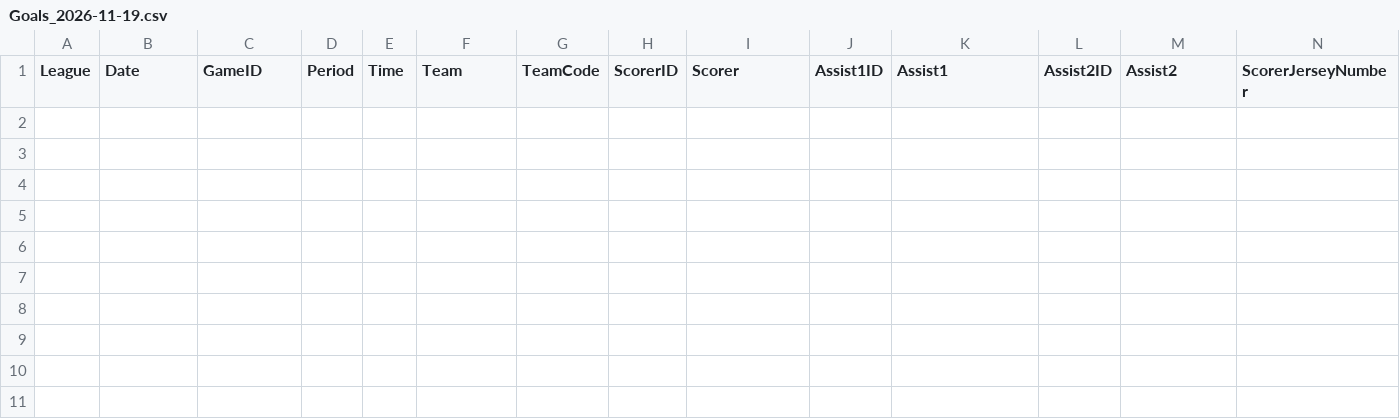
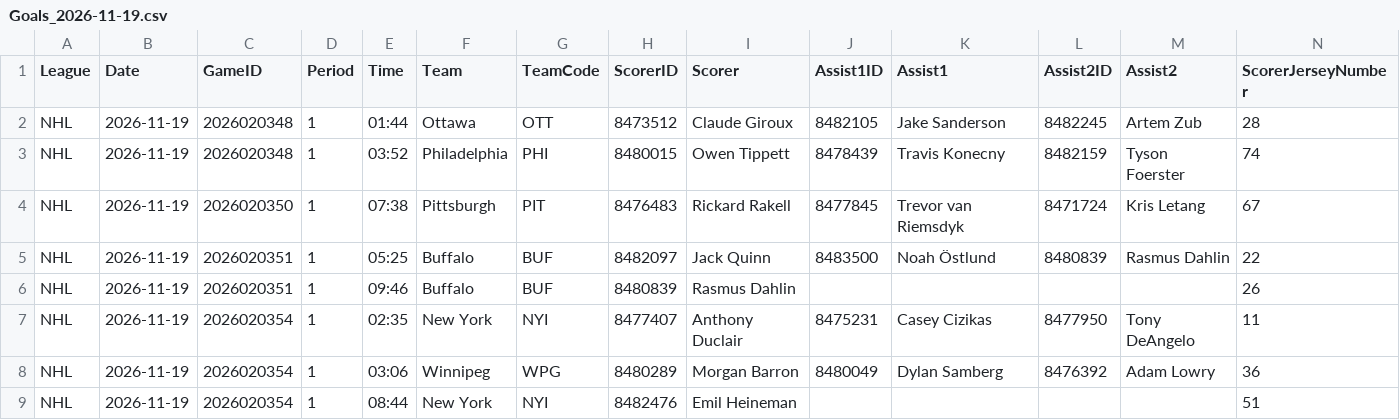
Before and after one commit to skaterbosse/hockey, a CSV file: statsByDate/data/playerstats/Goals_2026-11-19.csv, drawn as a sheet; only a part is shown; rows hold the shown columns only; the diff names each change by its address in the sheet, - before the commit and + after, or states it on an @@ line.

```diff
--- a/statsByDate/data/playerstats/Goals_2026-11-19.csv
+++ b/statsByDate/data/playerstats/Goals_2026-11-19.csv
+row 2: NHL | 2026-11-19 | 2026020348 | 1 | 01:44 | Ottawa | OTT | 8473512 | Claude Giroux | 8482105 | Jake Sanderson | 8482245 | Artem Zub | 28
+row 3: NHL | 2026-11-19 | 2026020348 | 1 | 03:52 | Philadelphia | PHI | 8480015 | Owen Tippett | 8478439 | Travis Konecny | 8482159 | Tyson Foerster | 74
+row 4: NHL | 2026-11-19 | 2026020350 | 1 | 07:38 | Pittsburgh | PIT | 8476483 | Rickard Rakell | 8477845 | Trevor van Riemsdyk | 8471724 | Kris Letang | 67
+row 5: NHL | 2026-11-19 | 2026020351 | 1 | 05:25 | Buffalo | BUF | 8482097 | Jack Quinn | 8483500 | Noah Östlund | 8480839 | Rasmus Dahlin | 22
+row 6: NHL | 2026-11-19 | 2026020351 | 1 | 09:46 | Buffalo | BUF | 8480839 | Rasmus Dahlin |  |  |  |  | 26
+row 7: NHL | 2026-11-19 | 2026020354 | 1 | 02:35 | New York | NYI | 8477407 | Anthony Duclair | 8475231 | Casey Cizikas | 8477950 | Tony DeAngelo | 11
+row 8: NHL | 2026-11-19 | 2026020354 | 1 | 03:06 | Winnipeg | WPG | 8480289 | Morgan Barron | 8480049 | Dylan Samberg | 8476392 | Adam Lowry | 36
+row 9: NHL | 2026-11-19 | 2026020354 | 1 | 08:44 | New York | NYI | 8482476 | Emil Heineman |  |  |  |  | 51
```
Also changed, not shown: statsByDate/data/games/Games_2026-11-19.csv, 20 other files.
